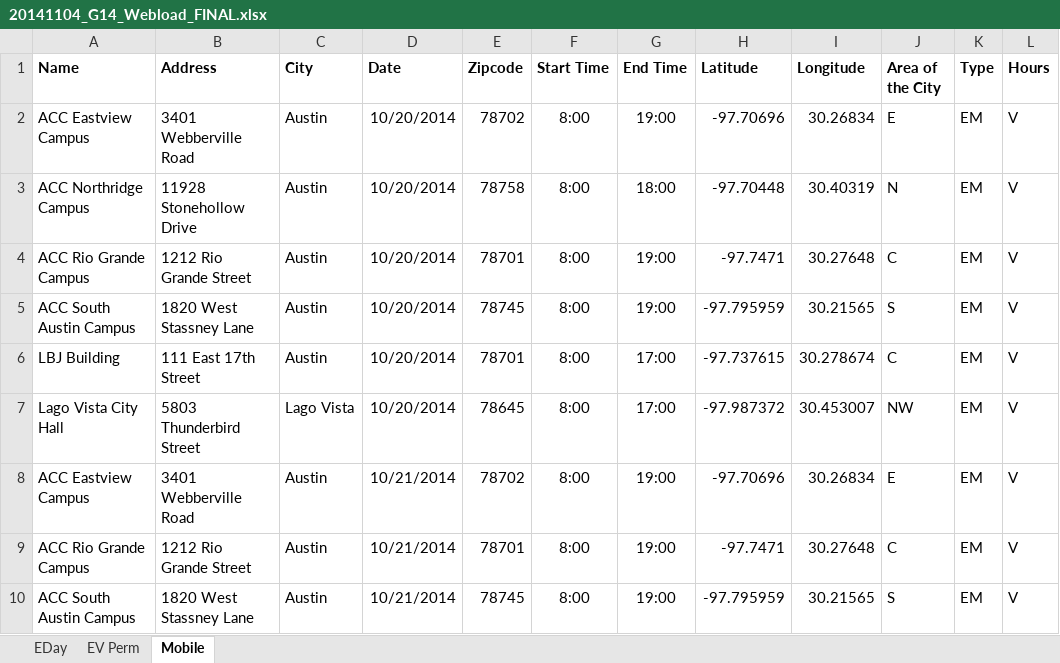
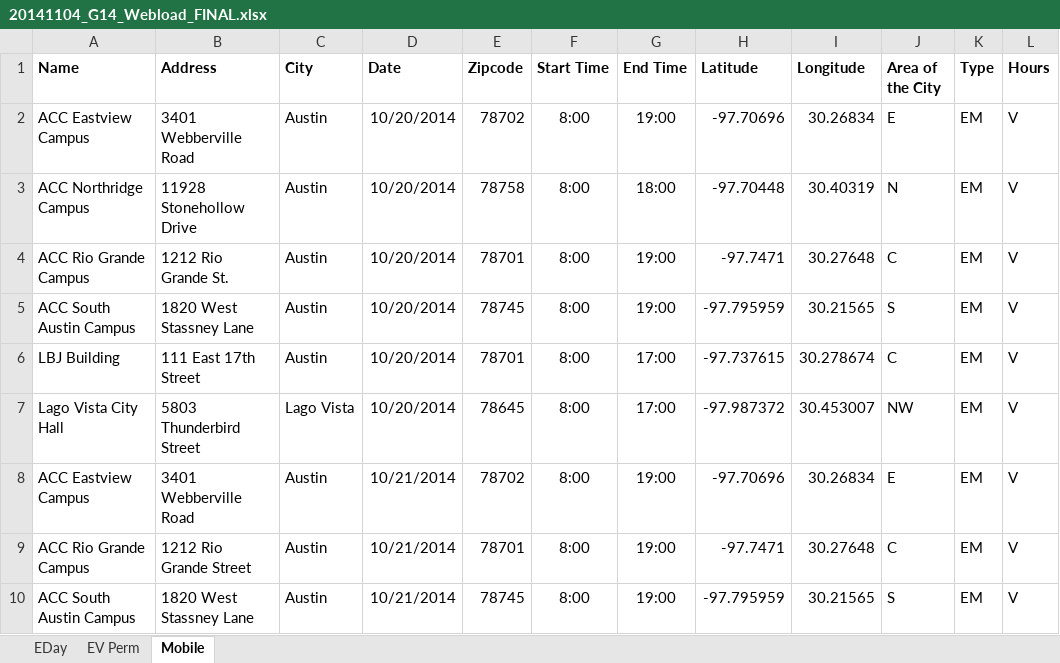
Before and after one commit to open-austin/voteatx-svc, an Excel workbook: data/voting-places/20141104/20141104_G14_Webload_FINAL.xlsx, sheet Mobile, drawn as a sheet; only a part is shown; values as stored, in another font and other column widths than the file's, no borders; the diff names each change by its address in the sheet, - before the commit and + after, or states it on an @@ line.

```diff
--- a/data/voting-places/20141104/20141104_G14_Webload_FINAL.xlsx (sheet Mobile)
+++ b/data/voting-places/20141104/20141104_G14_Webload_FINAL.xlsx (sheet Mobile)
-B4 (Address): 1212 Rio Grande Street
+B4 (Address): 1212 Rio Grande St.
```
Also changed, not shown: sheet EV Perm, 9 other files.
